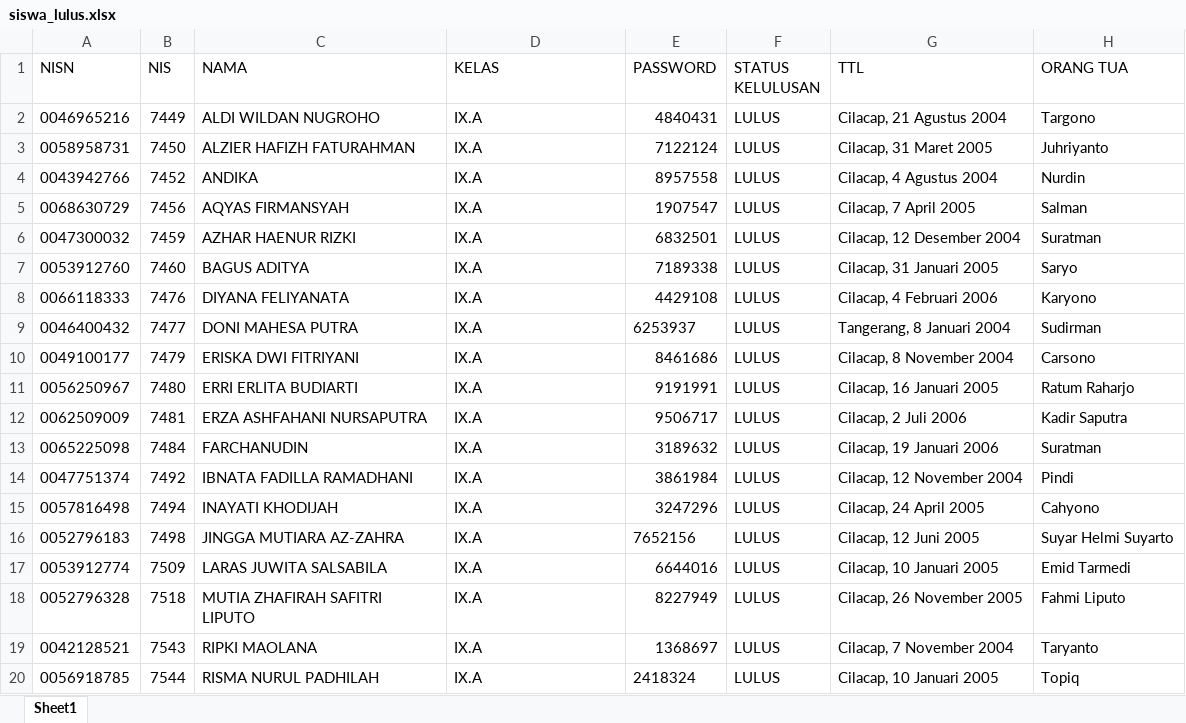
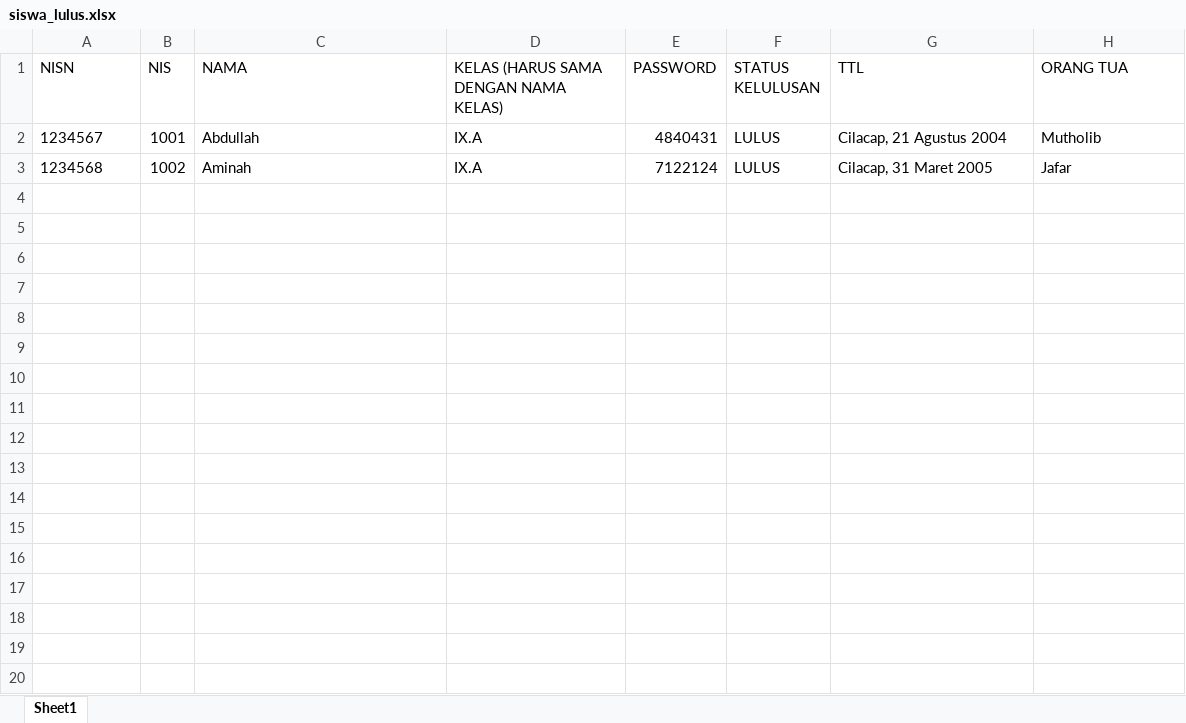
Before and after one commit to arifh28/lulus_smp, an Excel workbook: assets/back/media/siswa_lulus.xlsx, sheet Sheet1, drawn as a sheet; only a part is shown; values as stored, in another font and other column widths than the file's, no borders; the diff covers the shown part only; the diff names each change by its address in the sheet, - before the commit and + after, or states it on an @@ line.

```diff
--- a/assets/back/media/siswa_lulus.xlsx (sheet Sheet1)
+++ b/assets/back/media/siswa_lulus.xlsx (sheet Sheet1)
-D1: KELAS
+D1: KELAS (HARUS SAMA DENGAN NAMA KELAS)
-A2 (NISN): 0046965216
+A2 (NISN): 1234567
-B2 (NIS): 7449
+B2 (NIS): 1001
-C2 (NAMA): ALDI WILDAN NUGROHO
+C2 (NAMA): Abdullah
-H2 (ORANG TUA): Targono
+H2 (ORANG TUA): Mutholib
-A3 (NISN): 0058958731
+A3 (NISN): 1234568
-B3 (NIS): 7450
+B3 (NIS): 1002
-C3 (NAMA): ALZIER HAFIZH FATURAHMAN
+C3 (NAMA): Aminah
-H3 (ORANG TUA): Juhriyanto
+H3 (ORANG TUA): Jafar
-row 4: 0043942766 | 7452 | ANDIKA | IX.A | 8957558 | LULUS | Cilacap, 4 Agustus 2004 | Nurdin
-row 5: 0068630729 | 7456 | AQYAS FIRMANSYAH | IX.A | 1907547 | LULUS | Cilacap, 7 April 2005 | Salman
-row 6: 0047300032 | 7459 | AZHAR HAENUR RIZKI | IX.A | 6832501 | LULUS | Cilacap, 12 Desember 2004 | Suratman
-row 7: 0053912760 | 7460 | BAGUS ADITYA | IX.A | 7189338 | LULUS | Cilacap, 31 Januari 2005 | Saryo
-row 8: 0066118333 | 7476 | DIYANA FELIYANATA | IX.A | 4429108 | LULUS | Cilacap, 4 Februari 2006 | Karyono
-row 9: 0046400432 | 7477 | DONI MAHESA PUTRA | IX.A | 6253937 | LULUS | Tangerang, 8 Januari 2004 | Sudirman
-row 10: 0049100177 | 7479 | ERISKA DWI FITRIYANI | IX.A | 8461686 | LULUS | Cilacap, 8 November 2004 | Carsono
-row 11: 0056250967 | 7480 | ERRI ERLITA BUDIARTI | IX.A | 9191991 | LULUS | Cilacap, 16 Januari 2005 | Ratum Raharjo
-row 12: 0062509009 | 7481 | ERZA ASHFAHANI NURSAPUTRA | IX.A | 9506717 | LULUS | Cilacap, 2 Juli 2006 | Kadir Saputra
-row 13: 0065225098 | 7484 | FARCHANUDIN | IX.A | 3189632 | LULUS | Cilacap, 19 Januari 2006 | Suratman
-row 14: 0047751374 | 7492 | IBNATA FADILLA RAMADHANI | IX.A | 3861984 | LULUS | Cilacap, 12 November 2004 | Pindi
-row 15: 0057816498 | 7494 | INAYATI KHODIJAH | IX.A | 3247296 | LULUS | Cilacap, 24 April 2005 | Cahyono
-row 16: 0052796183 | 7498 | JINGGA MUTIARA AZ-ZAHRA | IX.A | 7652156 | LULUS | Cilacap, 12 Juni 2005 | Suyar Helmi Suyarto
-row 17: 0053912774 | 7509 | LARAS JUWITA SALSABILA | IX.A | 6644016 | LULUS | Cilacap, 10 Januari 2005 | Emid Tarmedi
-row 18: 0052796328 | 7518 | MUTIA ZHAFIRAH SAFITRI LIPUTO | IX.A | 8227949 | LULUS | Cilacap, 26 November 2005 | Fahmi Liputo
-row 19: 0042128521 | 7543 | RIPKI MAOLANA | IX.A | 1368697 | LULUS | Cilacap, 7 November 2004 | Taryanto
-row 20: 0056918785 | 7544 | RISMA NURUL PADHILAH | IX.A | 2418324 | LULUS | Cilacap, 10 Januari 2005 | Topiq
```
Also changed, not shown: 103 removed rows elsewhere in this sheet, 1 other file.
